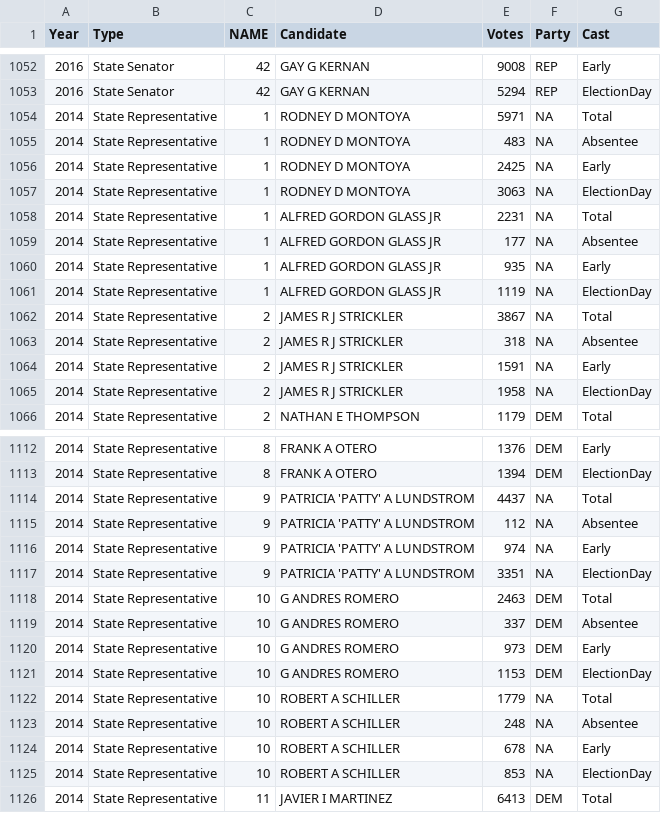
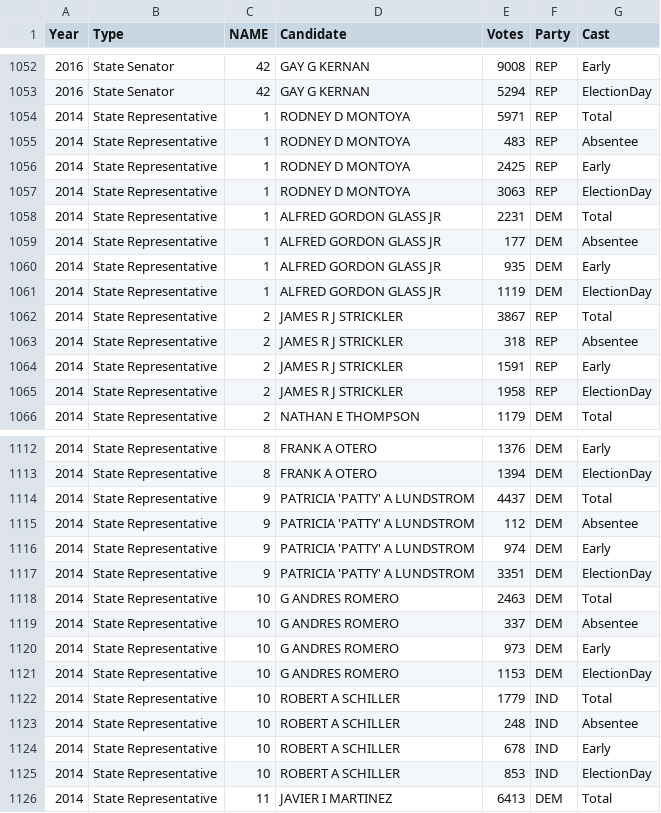
Before and after one commit to jaytimm/nmelectiondatr, a CSV file: nmelection_tables/CSVs/nmel_results_district.csv, drawn as a sheet; only a part is shown, gaps mark what is left out; the diff covers the shown part only.

```diff
--- a/nmelection_tables/CSVs/nmel_results_district.csv
+++ b/nmelection_tables/CSVs/nmel_results_district.csv
@@ -1053,14 +1053,14 @@
 "2016","State Senator","42","GAY G KERNAN",5294,"REP","ElectionDay"
-"2014","State Representative","1","RODNEY D MONTOYA",5971,NA,"Total"
-"2014","State Representative","1","RODNEY D MONTOYA",483,NA,"Absentee"
-"2014","State Representative","1","RODNEY D MONTOYA",2425,NA,"Early"
-"2014","State Representative","1","RODNEY D MONTOYA",3063,NA,"ElectionDay"
-"2014","State Representative","1","ALFRED GORDON GLASS JR",2231,NA,"Total"
-"2014","State Representative","1","ALFRED GORDON GLASS JR",177,NA,"Absentee"
-"2014","State Representative","1","ALFRED GORDON GLASS JR",935,NA,"Early"
-"2014","State Representative","1","ALFRED GORDON GLASS JR",1119,NA,"ElectionDay"
-"2014","State Representative","2","JAMES R J STRICKLER",3867,NA,"Total"
-"2014","State Representative","2","JAMES R J STRICKLER",318,NA,"Absentee"
-"2014","State Representative","2","JAMES R J STRICKLER",1591,NA,"Early"
-"2014","State Representative","2","JAMES R J STRICKLER",1958,NA,"ElectionDay"
+"2014","State Representative","1","RODNEY D MONTOYA",5971,"REP","Total"
+"2014","State Representative","1","RODNEY D MONTOYA",483,"REP","Absentee"
+"2014","State Representative","1","RODNEY D MONTOYA",2425,"REP","Early"
+"2014","State Representative","1","RODNEY D MONTOYA",3063,"REP","ElectionDay"
+"2014","State Representative","1","ALFRED GORDON GLASS JR",2231,"DEM","Total"
+"2014","State Representative","1","ALFRED GORDON GLASS JR",177,"DEM","Absentee"
+"2014","State Representative","1","ALFRED GORDON GLASS JR",935,"DEM","Early"
+"2014","State Representative","1","ALFRED GORDON GLASS JR",1119,"DEM","ElectionDay"
+"2014","State Representative","2","JAMES R J STRICKLER",3867,"REP","Total"
+"2014","State Representative","2","JAMES R J STRICKLER",318,"REP","Absentee"
+"2014","State Representative","2","JAMES R J STRICKLER",1591,"REP","Early"
+"2014","State Representative","2","JAMES R J STRICKLER",1958,"REP","ElectionDay"
 "2014","State Representative","2","NATHAN E THOMPSON",1179,"DEM","Total"
@@ -1113,6 +1113,6 @@
 "2014","State Representative","8","FRANK A OTERO",1394,"DEM","ElectionDay"
-"2014","State Representative","9","PATRICIA 'PATTY' A LUNDSTROM",4437,NA,"Total"
-"2014","State Representative","9","PATRICIA 'PATTY' A LUNDSTROM",112,NA,"Absentee"
-"2014","State Representative","9","PATRICIA 'PATTY' A LUNDSTROM",974,NA,"Early"
-"2014","State Representative","9","PATRICIA 'PATTY' A LUNDSTROM",3351,NA,"ElectionDay"
+"2014","State Representative","9","PATRICIA 'PATTY' A LUNDSTROM",4437,"DEM","Total"
+"2014","State Representative","9","PATRICIA 'PATTY' A LUNDSTROM",112,"DEM","Absentee"
+"2014","State Representative","9","PATRICIA 'PATTY' A LUNDSTROM",974,"DEM","Early"
+"2014","State Representative","9","PATRICIA 'PATTY' A LUNDSTROM",3351,"DEM","ElectionDay"
 "2014","State Representative","10","G ANDRES ROMERO",2463,"DEM","Total"
@@ -1121,6 +1121,6 @@
 "2014","State Representative","10","G ANDRES ROMERO",1153,"DEM","ElectionDay"
-"2014","State Representative","10","ROBERT A SCHILLER",1779,NA,"Total"
-"2014","State Representative","10","ROBERT A SCHILLER",248,NA,"Absentee"
-"2014","State Representative","10","ROBERT A SCHILLER",678,NA,"Early"
-"2014","State Representative","10","ROBERT A SCHILLER",853,NA,"ElectionDay"
+"2014","State Representative","10","ROBERT A SCHILLER",1779,"IND","Total"
+"2014","State Representative","10","ROBERT A SCHILLER",248,"IND","Absentee"
+"2014","State Representative","10","ROBERT A SCHILLER",678,"IND","Early"
+"2014","State Representative","10","ROBERT A SCHILLER",853,"IND","ElectionDay"
 "2014","State Representative","11","JAVIER I MARTINEZ",6413,"DEM","Total"
```
Also changed, not shown: 104 edited cells elsewhere in this file, nmelection_tables/CSVs/nmel_results_county.csv, 4 other files.
